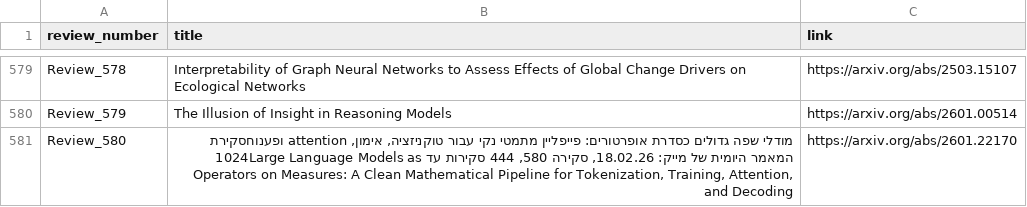
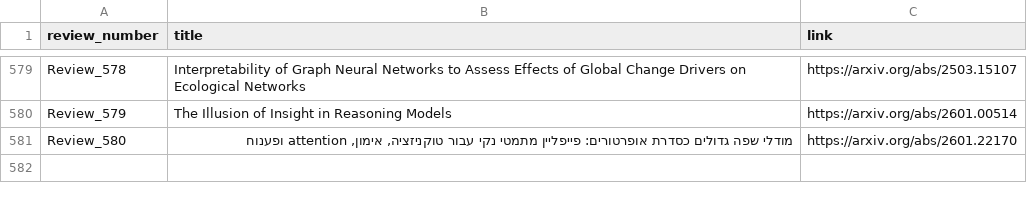
Before and after one commit to disouzam/merlihson-scientific-resources, a CSV file: mike-paper-reviews-all/reviews_metadata/paper_with_links.csv, drawn as a sheet; only a part is shown, gaps mark what is left out.

```diff
--- a/mike-paper-reviews-all/reviews_metadata/paper_with_links.csv
+++ b/mike-paper-reviews-all/reviews_metadata/paper_with_links.csv
@@ -580,2 +580,2 @@ Review_578,Interpretability of Graph Neural Networks to Assess Effects of Global
 Review_579,The Illusion of Insight in Reasoning Models,https://arxiv.org/abs/2601.00514
-Review_580,"מודלי שפה גדולים כסדרת אופרטורים: פייפליין מתמטי נקי עבור טוקניזציה, אימון, attention ופענוחסקירת המאמר היומית של מייק: 18.02.26, סקירה 580, 444 סקירות עד 1024Large Language Models as Operators on Measures: A Clean Mathematical Pipeline for Tokenization, Training, Attention, and Decoding",https://arxiv.org/abs/2601.22170
+Review_580,"מודלי שפה גדולים כסדרת אופרטורים: פייפליין מתמטי נקי עבור טוקניזציה, אימון, attention ופענוח",https://arxiv.org/abs/2601.22170
```
Also changed, not shown: 6 other files.
